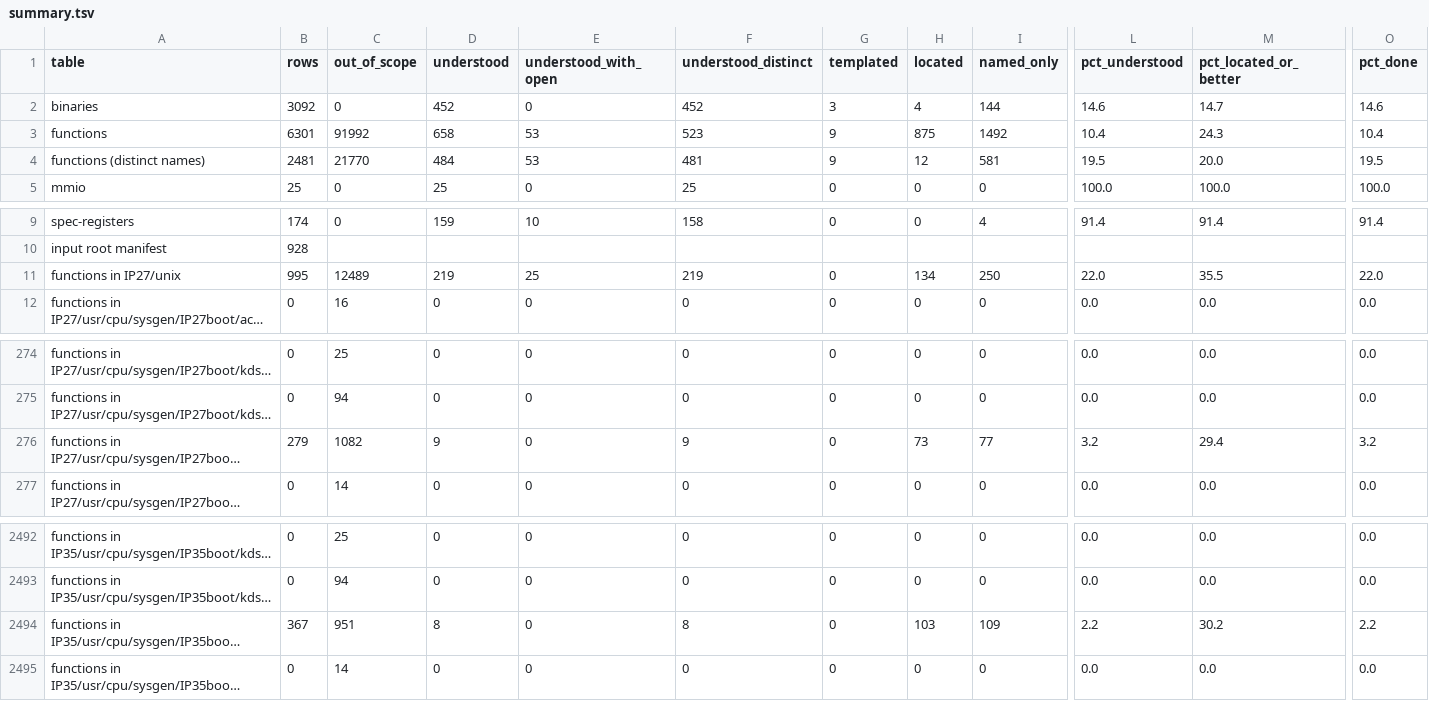
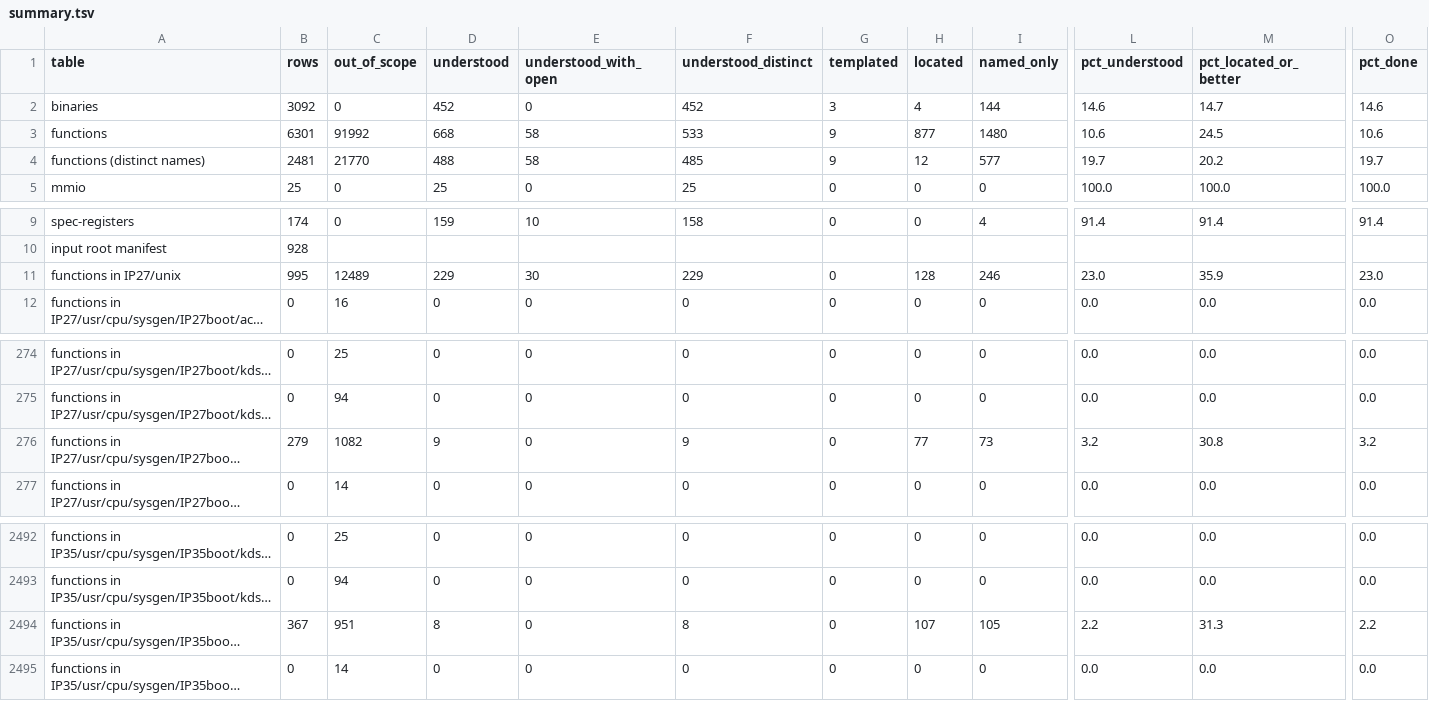
Before and after one commit to jamesbraid/chips, a TSV file: docs/inventory/summary.tsv, drawn as a sheet; only a part is shown, gaps mark what is left out; long unchanged cells end in …; the diff names each change by its address in the sheet, - before the commit and + after, or states it on an @@ line.

Commit message:
docs/hub: read five Hub-side and five Bridge-side routines of the IP27 kernel
The block-transfer error handler, the timeout queue runner, the widget
inquiry printer, the interrupt level disconnect and the router
information refresh each get an entry, and so do the type 1
configuration address, the three external translation entry accessors
and the control register bit clear. Each states its arguments, the
offsets and widths, the order of stores and every exit path. The
external entry routines accept only an original Bridge silently and
panic with a different message for the other chips.

```diff
--- a/docs/inventory/summary.tsv
+++ b/docs/inventory/summary.tsv
-D3 (understood): 658
+D3 (understood): 668
-E3:E4 (understood_with_open): 53
+E3:E4 (understood_with_open): 58
-F3 (understood_distinct): 523
+F3 (understood_distinct): 533
-H3 (located): 875
+H3 (located): 877
-I3 (named_only): 1492
+I3 (named_only): 1480
-L3 (pct_understood): 10.4
+L3 (pct_understood): 10.6
-M3 (pct_located_or_better): 24.3
+M3 (pct_located_or_better): 24.5
-O3 (pct_done): 10.4
+O3 (pct_done): 10.6
-D4 (understood): 484
+D4 (understood): 488
-F4 (understood_distinct): 481
+F4 (understood_distinct): 485
-I4 (named_only): 581
+I4 (named_only): 577
-L4 (pct_understood): 19.5
+L4 (pct_understood): 19.7
-M4 (pct_located_or_better): 20.0
+M4 (pct_located_or_better): 20.2
-O4 (pct_done): 19.5
+O4 (pct_done): 19.7
-D11 (understood): 219
+D11 (understood): 229
-E11 (understood_with_open): 25
+E11 (understood_with_open): 30
-F11 (understood_distinct): 219
+F11 (understood_distinct): 229
-H11 (located): 134
+H11 (located): 128
-I11 (named_only): 250
+I11 (named_only): 246
-L11 (pct_understood): 22.0
+L11 (pct_understood): 23.0
-M11 (pct_located_or_better): 35.5
+M11 (pct_located_or_better): 35.9
-O11 (pct_done): 22.0
+O11 (pct_done): 23.0
-H276 (located): 73
+H276 (located): 77
-I276 (named_only): 77
+I276 (named_only): 73
-M276 (pct_located_or_better): 29.4
+M276 (pct_located_or_better): 30.8
-H2494 (located): 103
+H2494 (located): 107
-I2494 (named_only): 109
+I2494 (named_only): 105
-M2494 (pct_located_or_better): 30.2
+M2494 (pct_located_or_better): 31.3
```
Also changed, not shown: 4 other files.
